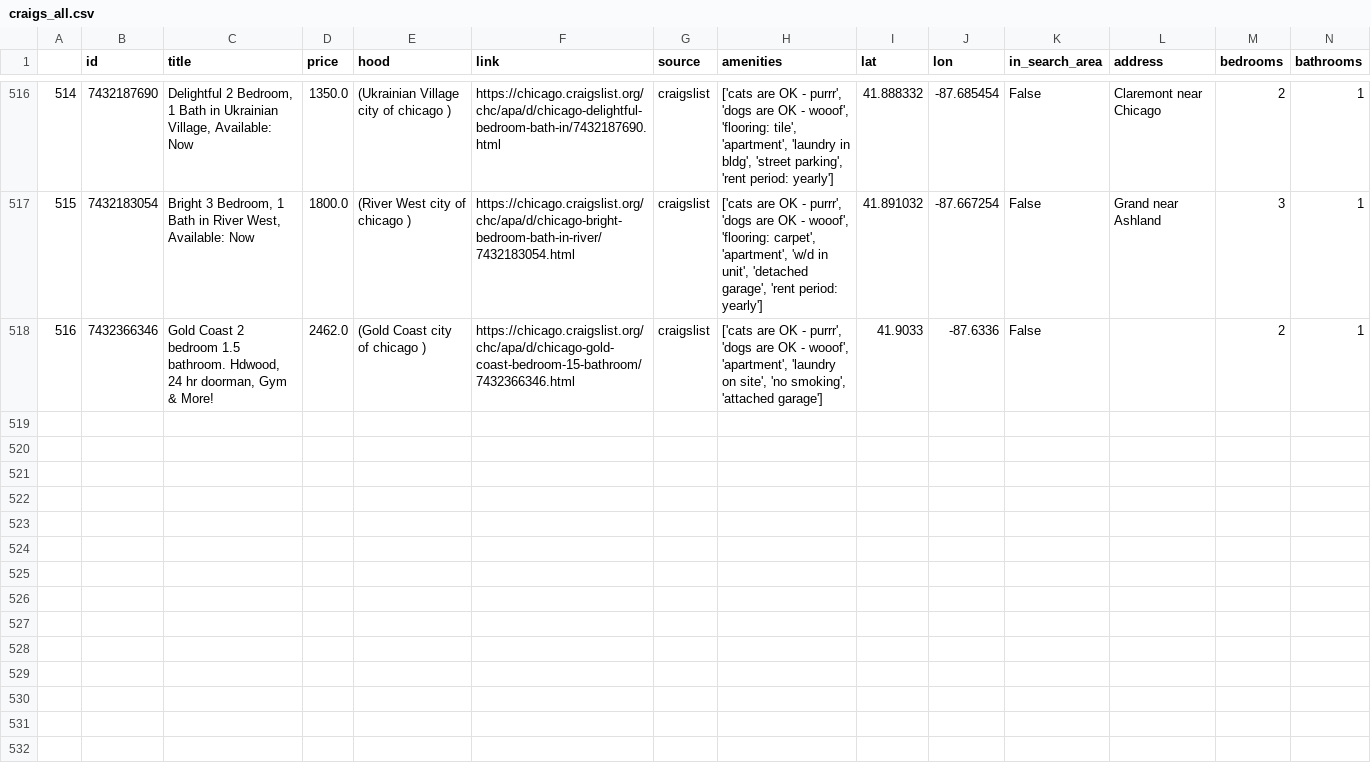
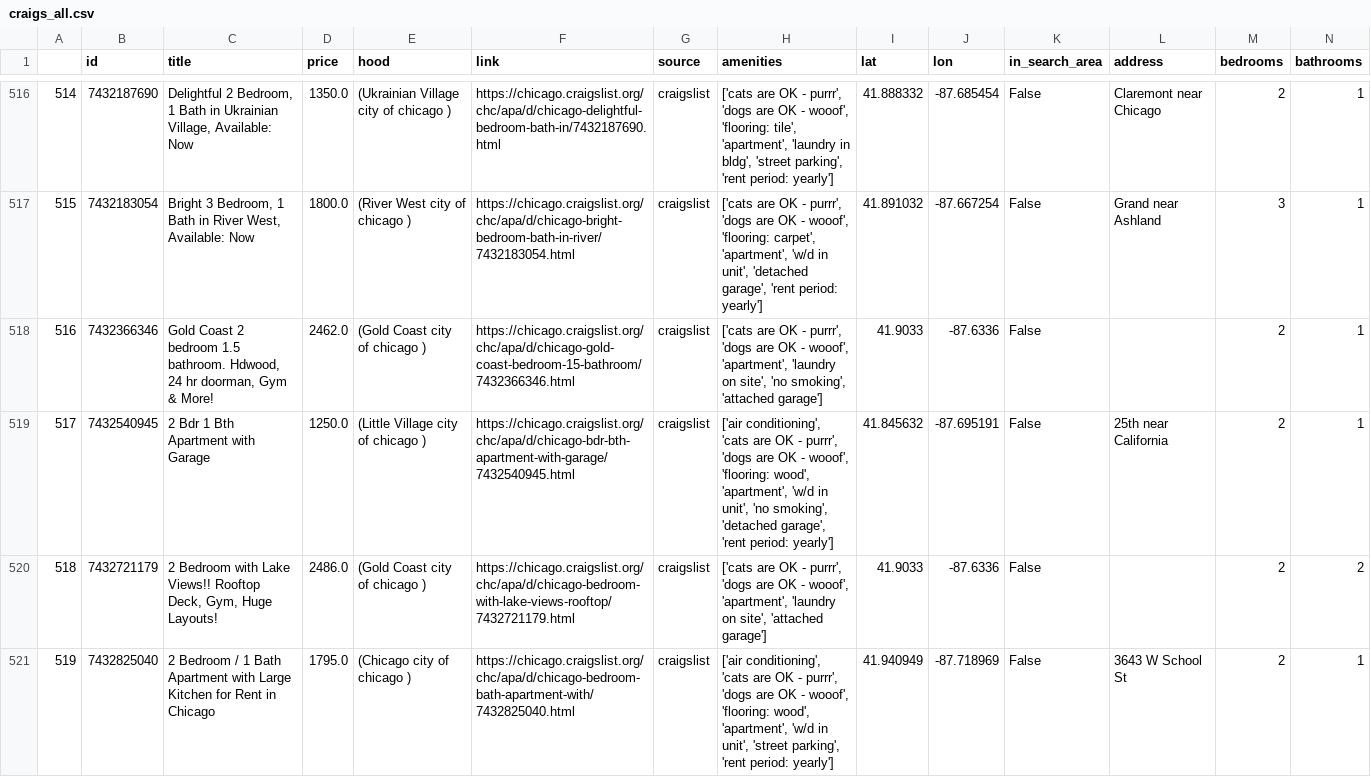
Before and after one commit to Landcruiser87/housing_search, a CSV file: data/craigs_all.csv, drawn as a sheet; only a part is shown, gaps mark what is left out; rows hold the shown columns only; the diff covers the shown part only; the diff names each change by its address in the sheet, - before the commit and + after, or states it on an @@ line.

```diff
--- a/data/craigs_all.csv
+++ b/data/craigs_all.csv
+row 519: 517 | 7432540945 | 2 Bdr 1 Bth Apartment with Garage | 1250.0 | (Little Village city of chicago ) | https://chicago.craigslist.org/chc/apa/d/chicago-bdr-bth-apartment-with-garage/7432540945.html | craigslist | ['air conditioning', 'cats are OK - purrr', 'dogs are OK - wooof', 'flooring: wood', 'apartment', 'w/d in unit', 'no smoking', 'detached garage', 'rent period: yearly'] | 41.845632 | -87.695191 | False | 25th near California | 2 | 1
+row 520: 518 | 7432721179 | 2 Bedroom with Lake Views!! Rooftop Deck, Gym, Huge Layouts! | 2486.0 | (Gold Coast city of chicago ) | https://chicago.craigslist.org/chc/apa/d/chicago-bedroom-with-lake-views-rooftop/7432721179.html | craigslist | ['cats are OK - purrr', 'dogs are OK - wooof', 'apartment', 'laundry on site', 'attached garage'] | 41.9033 | -87.6336 | False |  | 2 | 2
+row 521: 519 | 7432825040 | 2 Bedroom / 1 Bath Apartment with Large Kitchen for Rent in Chicago | 1795.0 | (Chicago city of chicago ) | https://chicago.craigslist.org/chc/apa/d/chicago-bedroom-bath-apartment-with/7432825040.html | craigslist | ['air conditioning', 'cats are OK - purrr', 'dogs are OK - wooof', 'flooring: wood', 'apartment', 'w/d in unit', 'street parking', 'rent period: yearly'] | 41.940949 | -87.718969 | False | 3643 W School St | 2 | 1
```
Also changed, not shown: 3 added rows elsewhere in this file, 2 other files.
